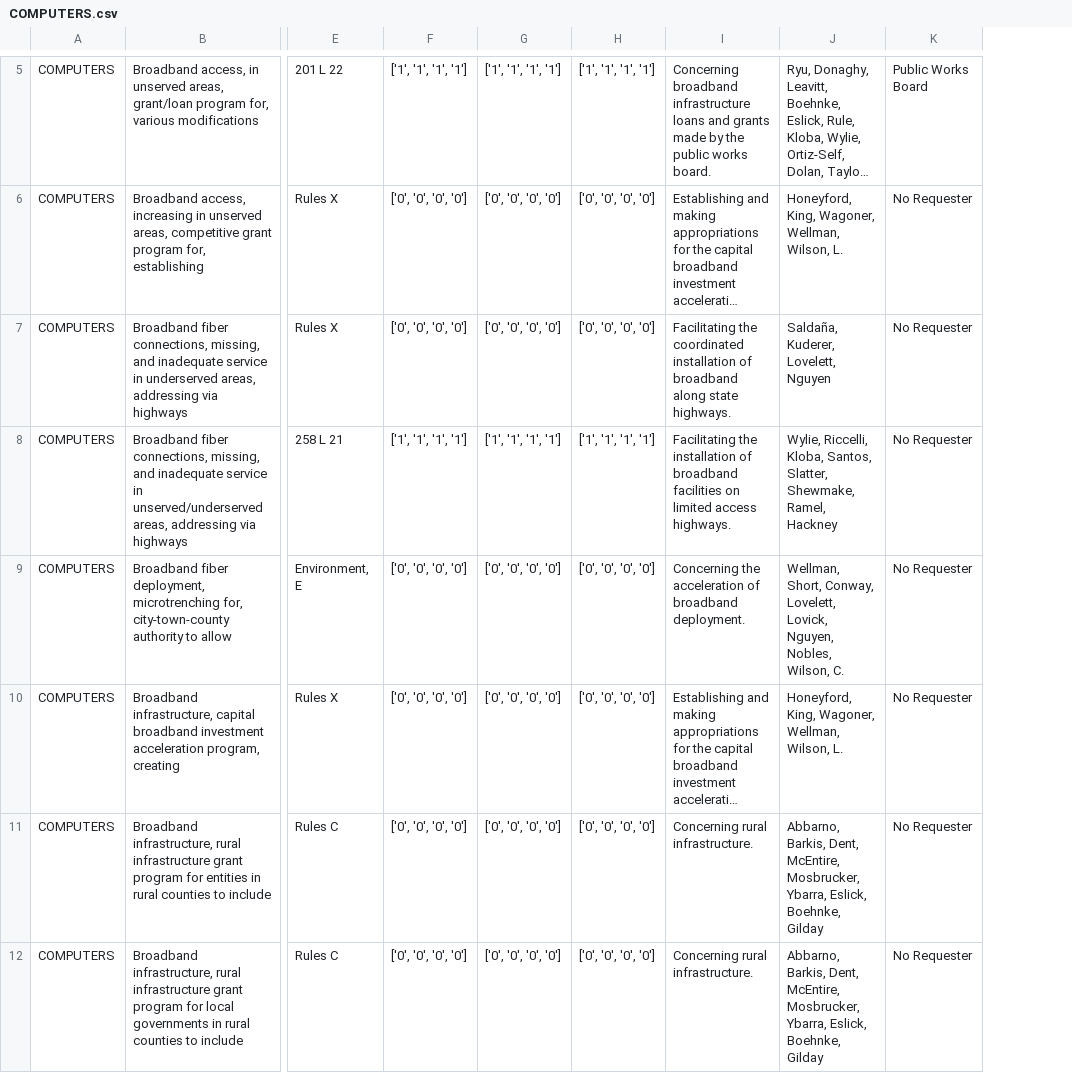
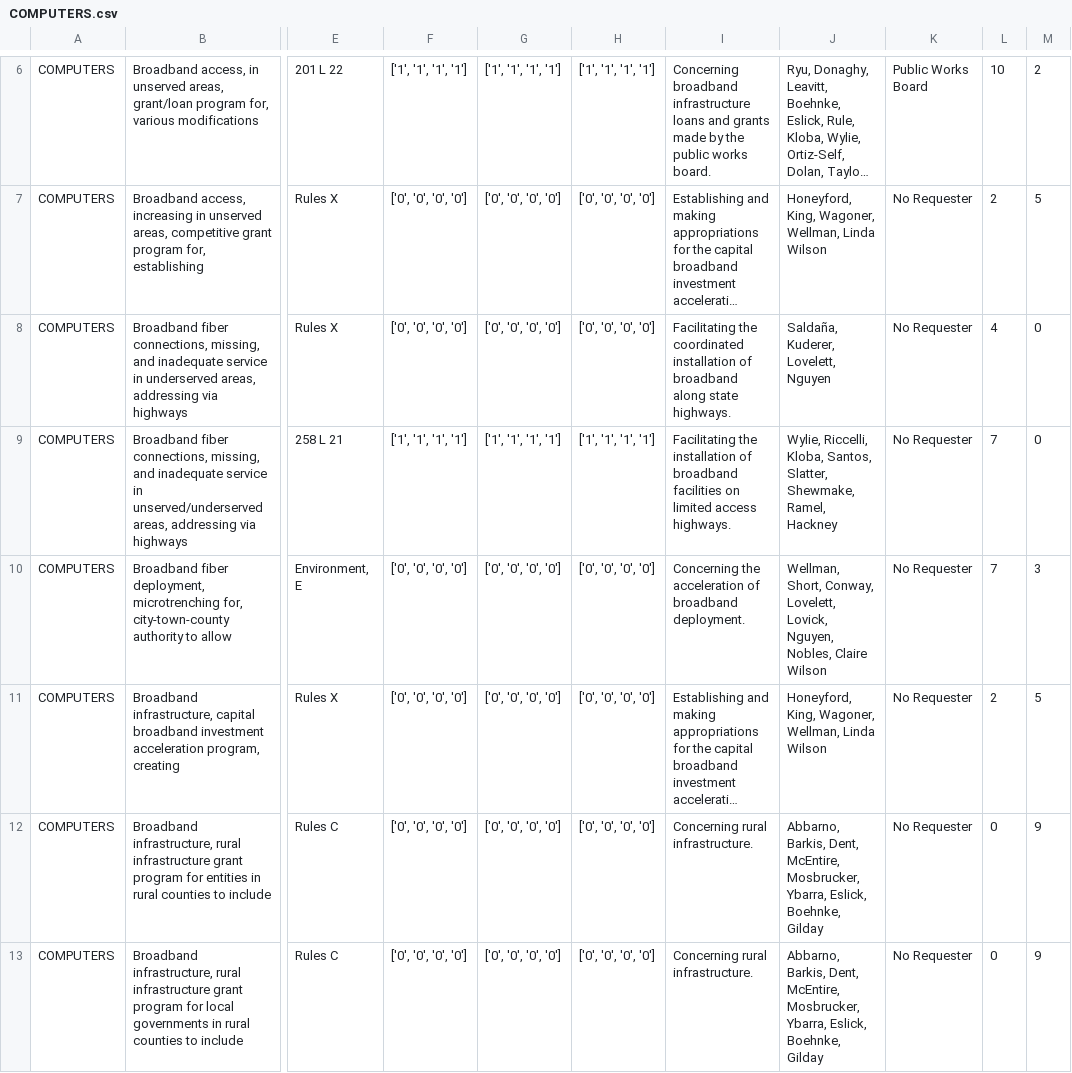
Before and after one commit to ctuguinay/CSE-412-Webscraping, a CSV file: topic_CSVs/COMPUTERS.csv, drawn as a sheet; only a part is shown, gaps mark what is left out; long unchanged cells end in …; addresses are those after the commit; the diff covers the shown part only; the diff names each change by its address in the sheet, - before the commit and + after, or states it on an @@ line.

```diff
--- a/topic_CSVs/COMPUTERS.csv
+++ b/topic_CSVs/COMPUTERS.csv
+column L, rows 6-13: 10 | 2 | 4 | 7 | 7 | 2 | 0 | 0
+column M, rows 6-13: 2 | 5 | 0 | 0 | 3 | 5 | 9 | 9
-J7: …Wagoner, Wellman, Wilson, L.
+J7: …Wagoner, Wellman, Linda Wilson
-J10: …Nguyen, Nobles, Wilson, C.
+J10: …Nguyen, Nobles, Claire Wilson
-J11: …Wagoner, Wellman, Wilson, L.
+J11: …Wagoner, Wellman, Linda Wilson
```
Also changed, not shown: 1 added row and 54 edited cells elsewhere in this file, topic_CSVs/COVID-19_AND_CORONAVIRUS.csv, topic_CSVs/EMERGENCY,_STATE_OF.csv, 25 other files.
